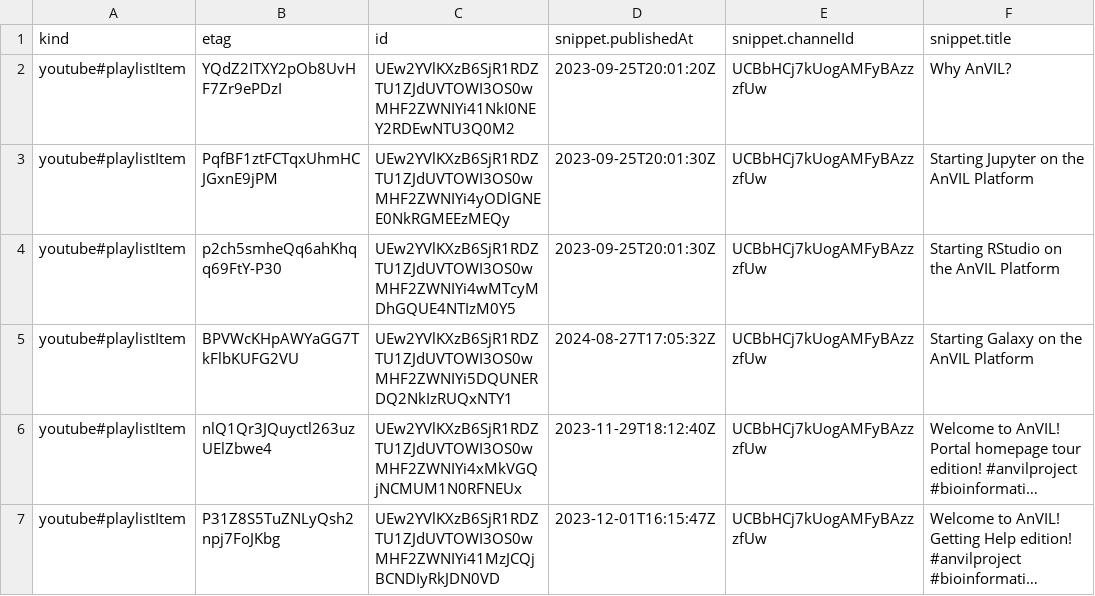
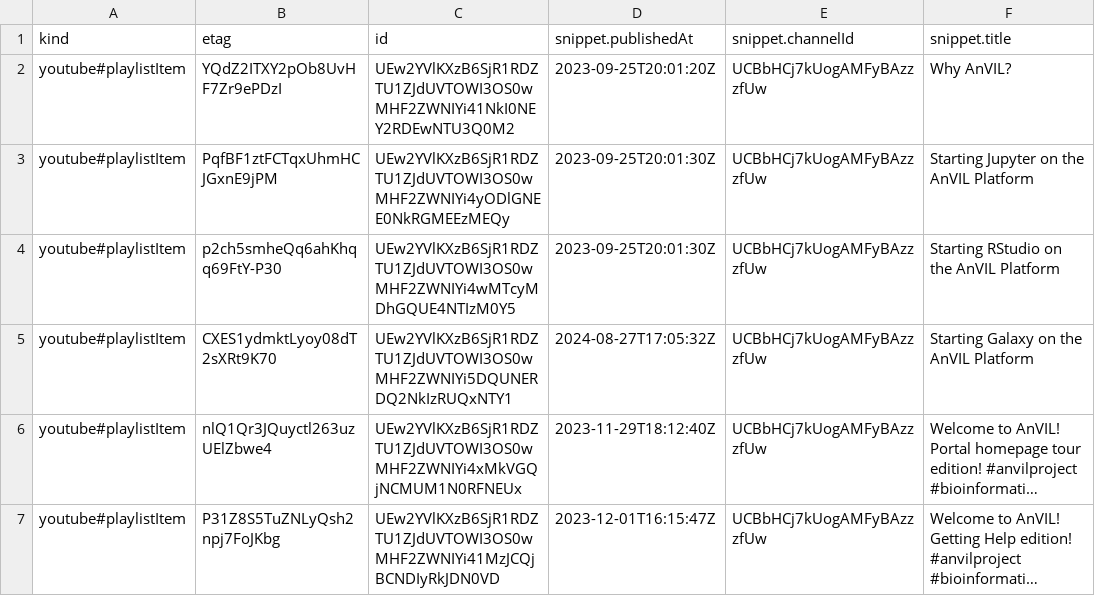
Before and after one commit to fhdsl/AnVIL_Collection, a CSV file: resources/youtube_getting_started_data.csv, drawn as a sheet; only a part is shown; long unchanged cells end in …; the diff names each change by its address in the sheet, - before the commit and + after, or states it on an @@ line.

```diff
--- a/resources/youtube_getting_started_data.csv
+++ b/resources/youtube_getting_started_data.csv
-B5 (etag): BPVWcKHpAWYaGG7TkFlbKUFG2VU
+B5 (etag): CXES1ydmktLyoy08dT2sXRt9K70
```
Also changed, not shown: resources/collection.tsv, 1 other file.
